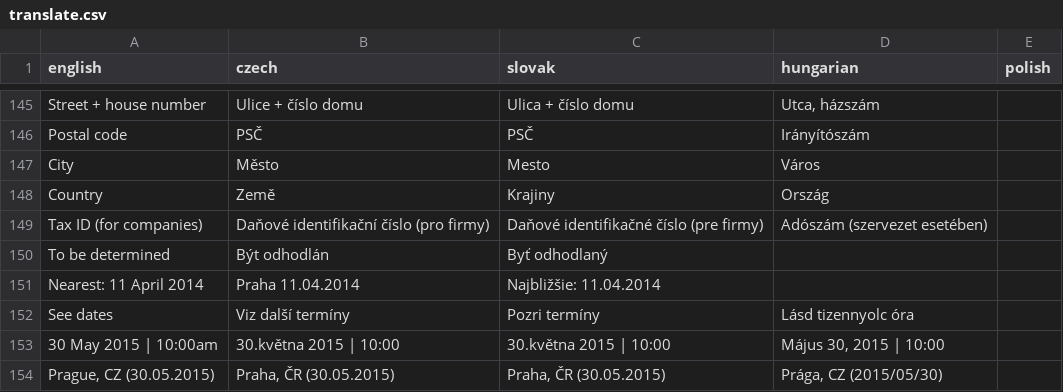
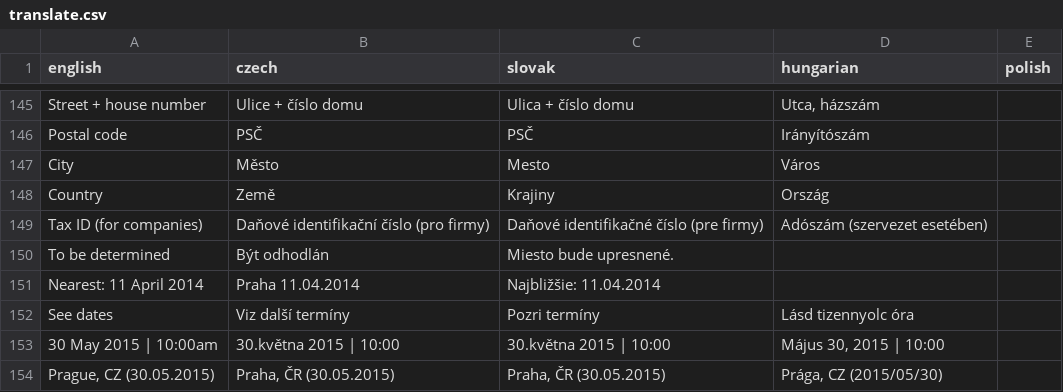
Before and after one commit to radiofonia/whistleblowers, a CSV file: translate.csv, drawn as a sheet; only a part is shown, gaps mark what is left out; the diff covers the shown part only.

Commit message:
slovak, czech hand made new copy translation

```diff
--- a/translate.csv
+++ b/translate.csv
@@ -153,3 +153,4 @@ Country,Země,Krajiny,Ország,
 Tax ID (for companies),Daňové identifikační číslo (pro firmy),Daňové identifikačné číslo (pre firmy),Adószám (szervezet esetében),
-To be determined,Být odhodlán,Byť odhodlaný,,
+To be determined,Být odhodlán,"Miesto bude upresnené.
+",,
 Nearest: 11 April 2014,Praha 11.04.2014,Najbližšie: 11.04.2014,,
```
Also changed, not shown: 1 added row, 1 removed row and 21 edited cells elsewhere in this file, 3 other files.
